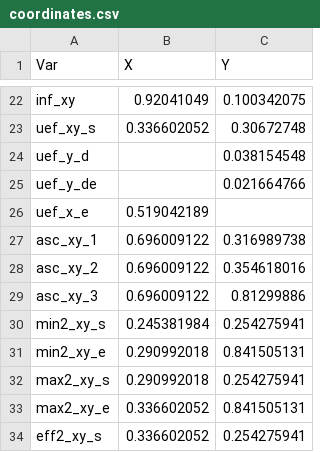
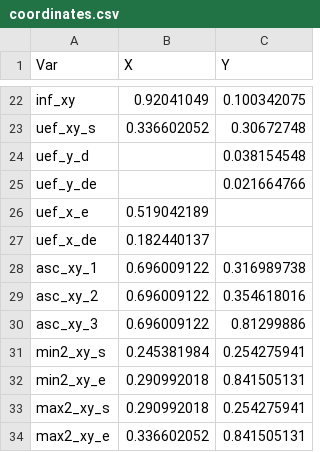
Before and after one commit to 13241/Ymage, a CSV file: coordinates.csv, drawn as a sheet; only a part is shown, gaps mark what is left out; the shorter side is filled out with more unchanged rows; the diff names each change by its address in the sheet, - before the commit and + after, or states it on an @@ line.

```diff
--- a/coordinates.csv
+++ b/coordinates.csv
+row 27: uef_x_de | 0.182440137
```
Also changed, not shown: palliers.csv, 7 other files.
